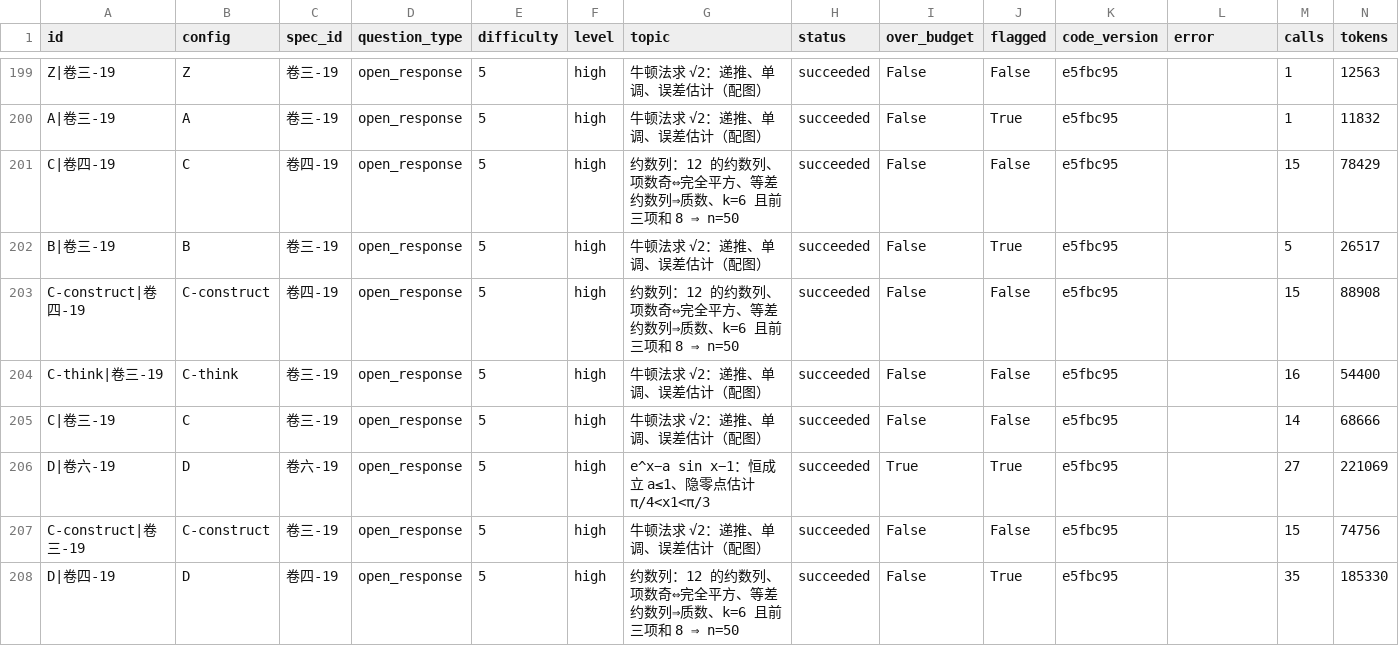
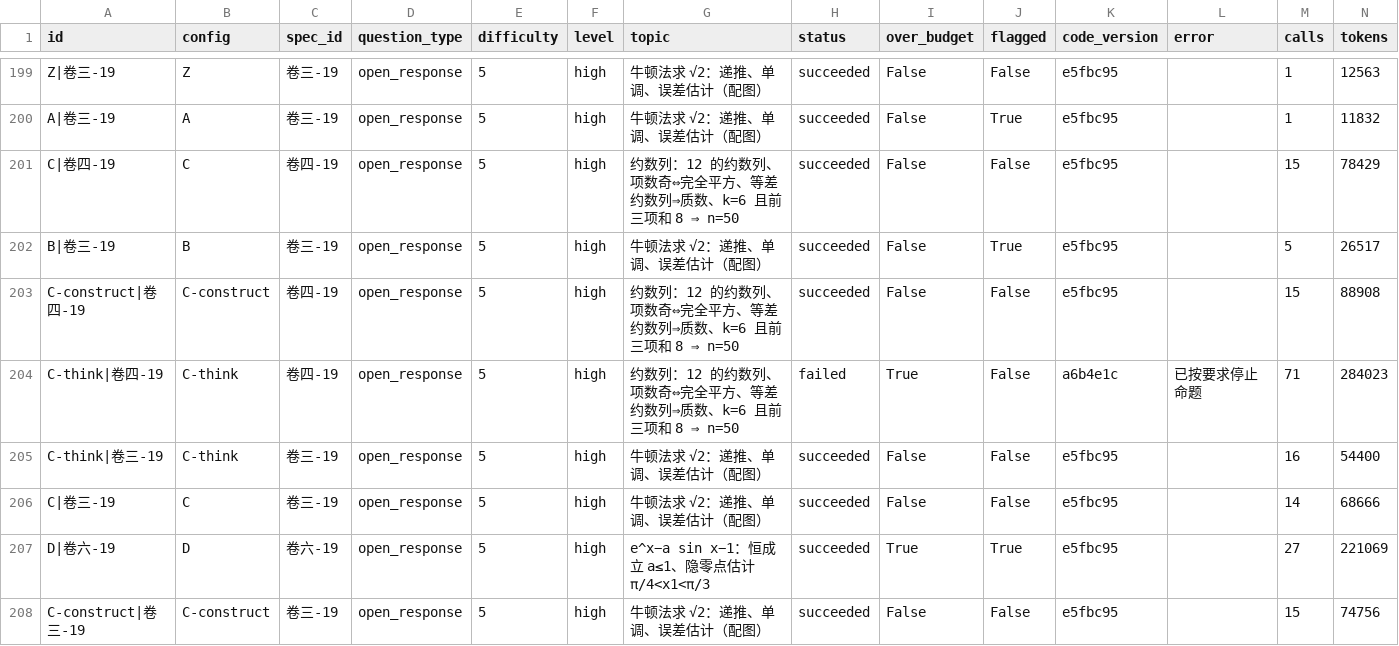
Before and after one commit to DarkMoonWarrior/Tetra, a CSV file: eval/results/small/runs.csv, drawn as a sheet; only a part is shown, gaps mark what is left out; the shorter side is filled out with more unchanged rows; rows hold the shown columns only; the diff names each change by its address in the sheet, - before the commit and + after, or states it on an @@ line.

```diff
--- a/eval/results/small/runs.csv
+++ b/eval/results/small/runs.csv
+row 204: C-think|卷四-19 | C-think | 卷四-19 | open_response | 5 | high | 约数列：12 的约数列、项数奇⇔完全平方、等差约数列⇒质数、k=6 且前三项和 8 ⇒ n=50 | failed | True | False | a6b4e1c | 已按要求停止命题 | 71 | 284023
```
Also changed, not shown: eval/results/small/summary.csv, 5 other files.
